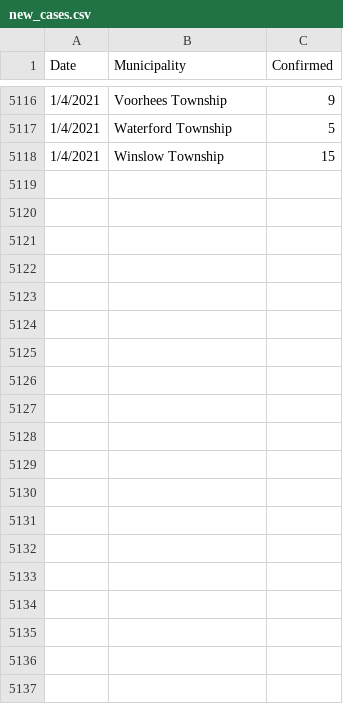
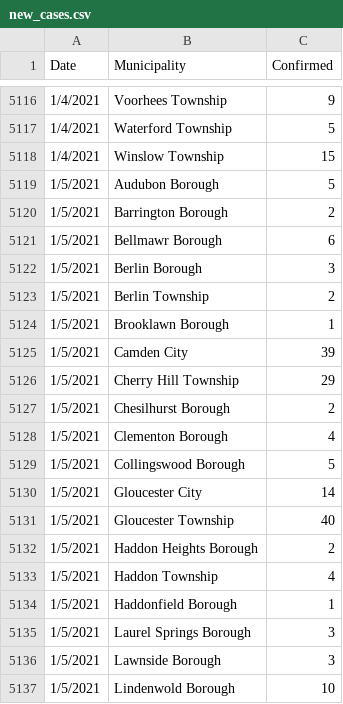
Before and after one commit to eloracm/camden-county-covid, a CSV file: new_cases.csv, drawn as a sheet; only a part is shown, gaps mark what is left out; the diff covers the shown part only; the diff names each change by its address in the sheet, - before the commit and + after, or states it on an @@ line.

Commit message:
Update for 1/5/2021

```diff
--- a/new_cases.csv
+++ b/new_cases.csv
+row 5119: 1/5/2021 | Audubon Borough | 5
+row 5120: 1/5/2021 | Barrington Borough | 2
+row 5121: 1/5/2021 | Bellmawr Borough | 6
+row 5122: 1/5/2021 | Berlin Borough | 3
+row 5123: 1/5/2021 | Berlin Township | 2
+row 5124: 1/5/2021 | Brooklawn Borough | 1
+row 5125: 1/5/2021 | Camden City | 39
+row 5126: 1/5/2021 | Cherry Hill Township | 29
+row 5127: 1/5/2021 | Chesilhurst Borough | 2
+row 5128: 1/5/2021 | Clementon Borough | 4
+row 5129: 1/5/2021 | Collingswood Borough | 5
+row 5130: 1/5/2021 | Gloucester City | 14
+row 5131: 1/5/2021 | Gloucester Township | 40
+row 5132: 1/5/2021 | Haddon Heights Borough | 2
+row 5133: 1/5/2021 | Haddon Township | 4
+row 5134: 1/5/2021 | Haddonfield Borough | 1
+row 5135: 1/5/2021 | Laurel Springs Borough | 3
+row 5136: 1/5/2021 | Lawnside Borough | 3
+row 5137: 1/5/2021 | Lindenwold Borough | 10
```
Also changed, not shown: 12 added rows elsewhere in this file.
